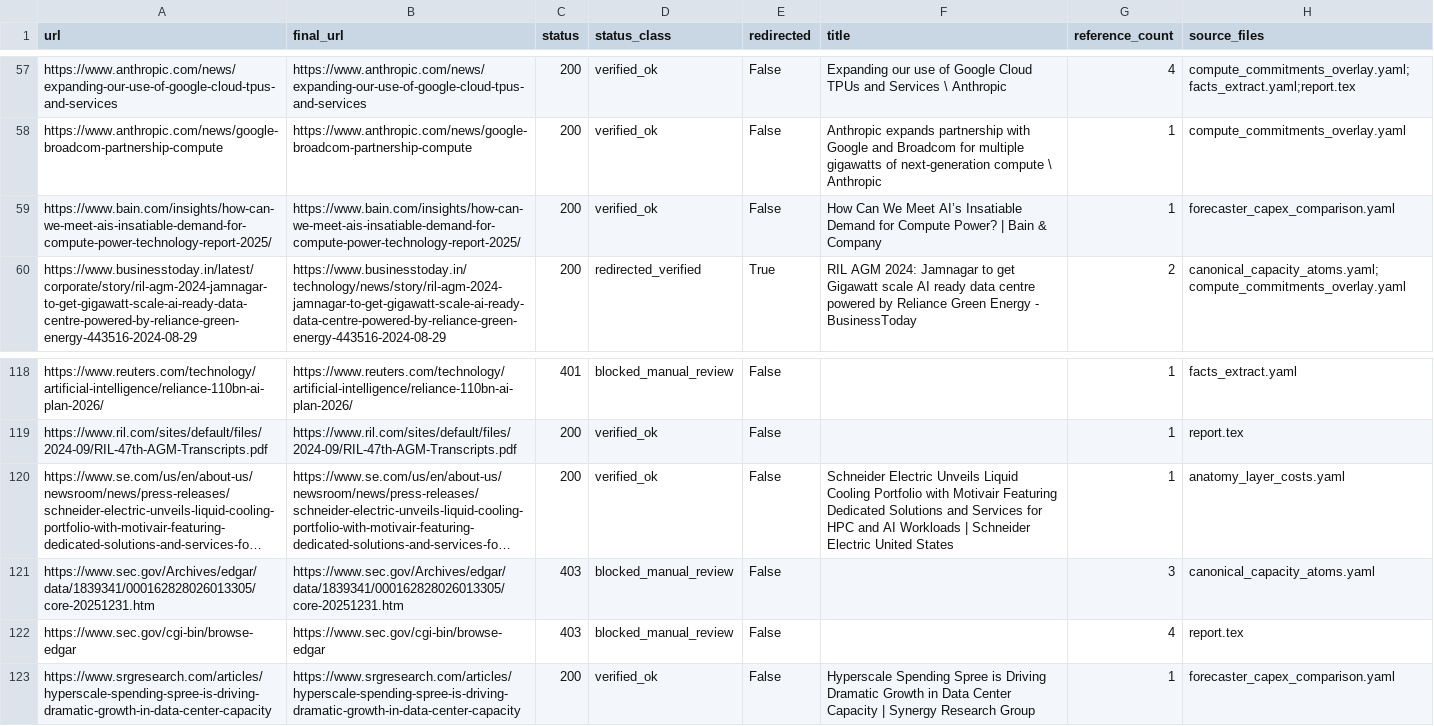
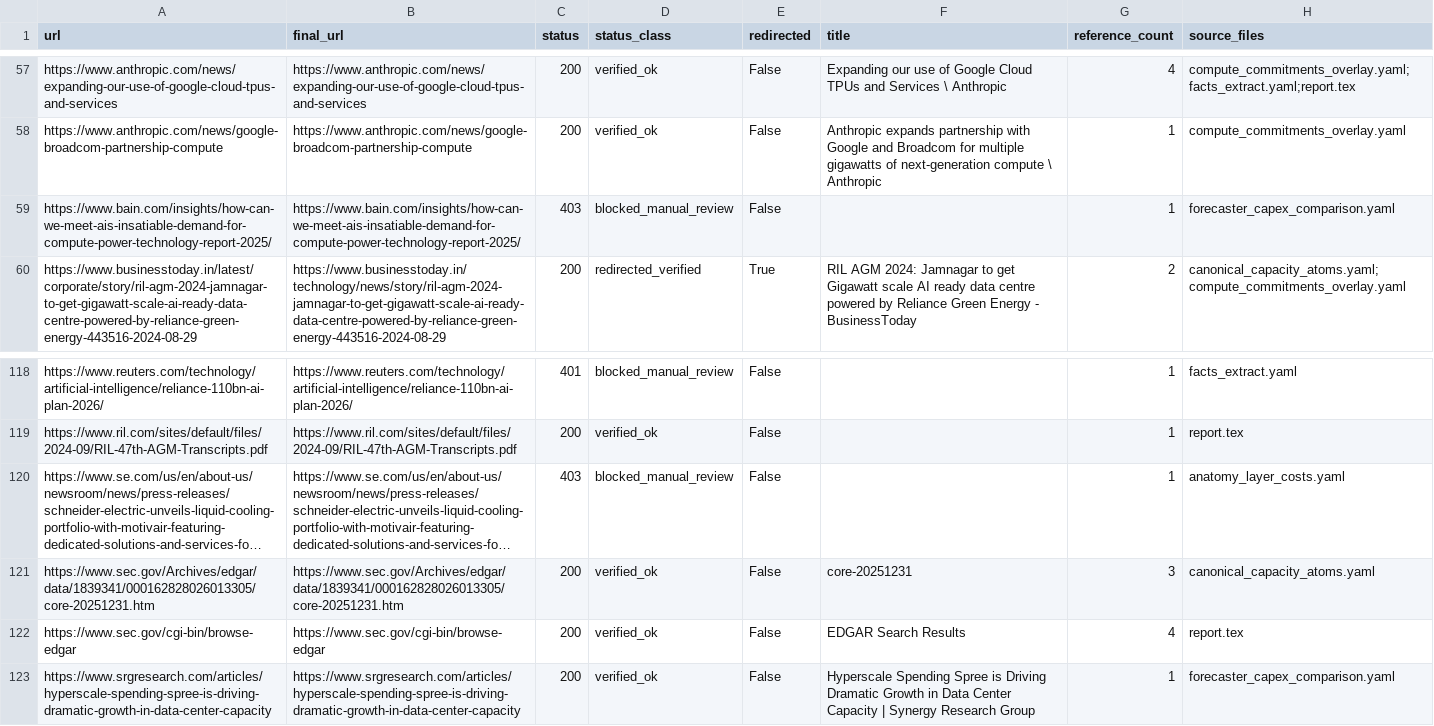
Before and after one commit to isaacentebi/ai-compute-buildout-2030, a CSV file: citation_inventory.csv, drawn as a sheet; only a part is shown, gaps mark what is left out; long unchanged cells end in …; the diff names each change by its address in the sheet, - before the commit and + after, or states it on an @@ line.

```diff
--- a/citation_inventory.csv
+++ b/citation_inventory.csv
-C59 (status): 200
+C59 (status): 403
-D59 (status_class): verified_ok
+D59 (status_class): blocked_manual_review
-F59 (title): How Can We Meet AI’s Insatiable Demand for Compute Power? | Bain & Company
+F59 (title): (empty)
-C120 (status): 200
+C120 (status): 403
-D120 (status_class): verified_ok
+D120 (status_class): blocked_manual_review
-F120 (title): Schneider Electric Unveils Liquid Cooling Portfolio with Motivair Featuring Dedicated Solutions and Services for HPC and AI Workloads | Schneider Electric United States
+F120 (title): (empty)
-C121:C122 (status): 403
+C121:C122 (status): 200
-D121:D122 (status_class): blocked_manual_review
+D121:D122 (status_class): verified_ok
-F121 (title): (empty)
+F121 (title): core-20251231
-F122 (title): (empty)
+F122 (title): EDGAR Search Results
```
Also changed, not shown: 5 other files.
